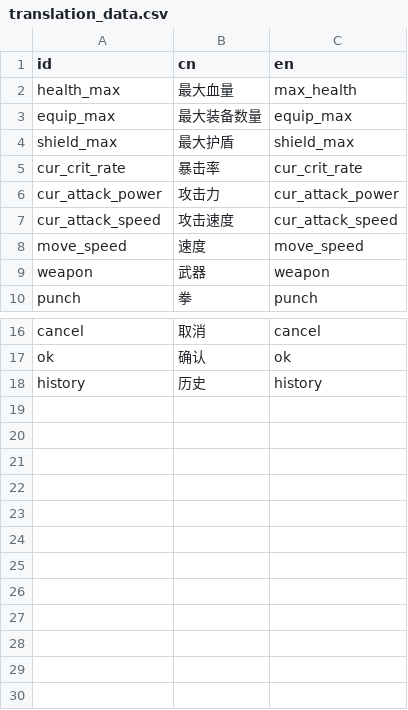
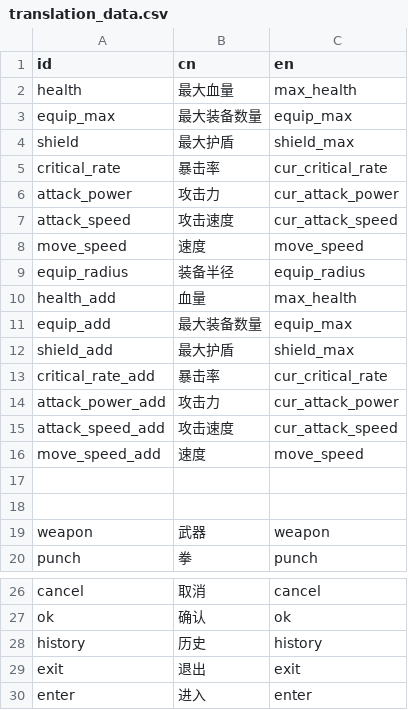
Before and after one commit to Groge123/Godot01Game, a CSV file: assets/translation/translation_data.csv, drawn as a sheet; only a part is shown, gaps mark what is left out.

```diff
--- a/assets/translation/translation_data.csv
+++ b/assets/translation/translation_data.csv
@@ -1,9 +1,19 @@
 id,cn,en
-health_max,最大血量,max_health
+health,最大血量,max_health
 equip_max,最大装备数量,equip_max
-shield_max,最大护盾,shield_max
-cur_crit_rate,暴击率,cur_crit_rate
-cur_attack_power,攻击力,cur_attack_power
-cur_attack_speed,攻击速度,cur_attack_speed
+shield,最大护盾,shield_max
+critical_rate,暴击率,cur_critical_rate
+attack_power,攻击力,cur_attack_power
+attack_speed,攻击速度,cur_attack_speed
 move_speed,速度,move_speed
+equip_radius,装备半径,equip_radius
+health_add,血量,max_health
+equip_add,最大装备数量,equip_max
+shield_add,最大护盾,shield_max
+critical_rate_add,暴击率,cur_critical_rate
+attack_power_add,攻击力,cur_attack_power
+attack_speed_add,攻击速度,cur_attack_speed
+move_speed_add,速度,move_speed
+
+
 weapon,武器,weapon
@@ -18 +28,3 @@ ok,确认,ok
 history,历史,history
+exit,退出,exit
+enter,进入,enter
```
Also changed, not shown: 39 other files.
